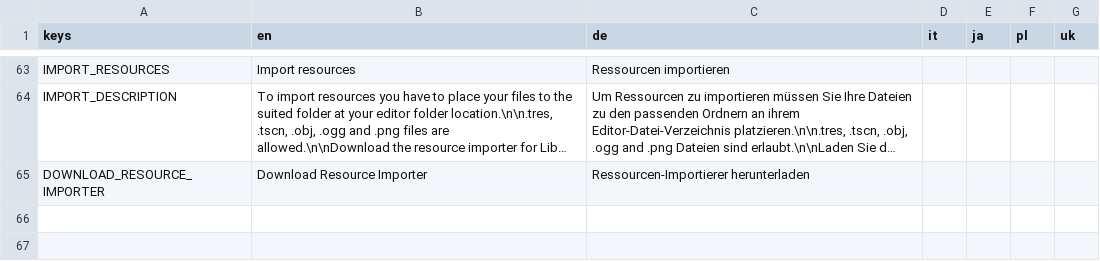
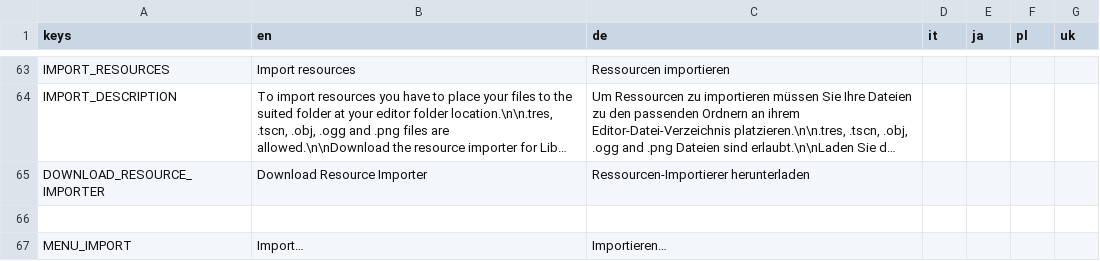
Before and after one commit to Libre-TrainSim/Libre-TrainSim, a CSV file: src/Translations/MainMenu.csv, drawn as a sheet; only a part is shown, gaps mark what is left out; long unchanged cells end in …; the diff names each change by its address in the sheet, - before the commit and + after, or states it on an @@ line.

Commit message:
Redesigned Import Process of new Content Packages (#134)

```diff
--- a/src/Translations/MainMenu.csv
+++ b/src/Translations/MainMenu.csv
+row 66: (empty)
+row 67: MENU_IMPORT | Import… | Importieren…
```
Also changed, not shown: 2 other files.
